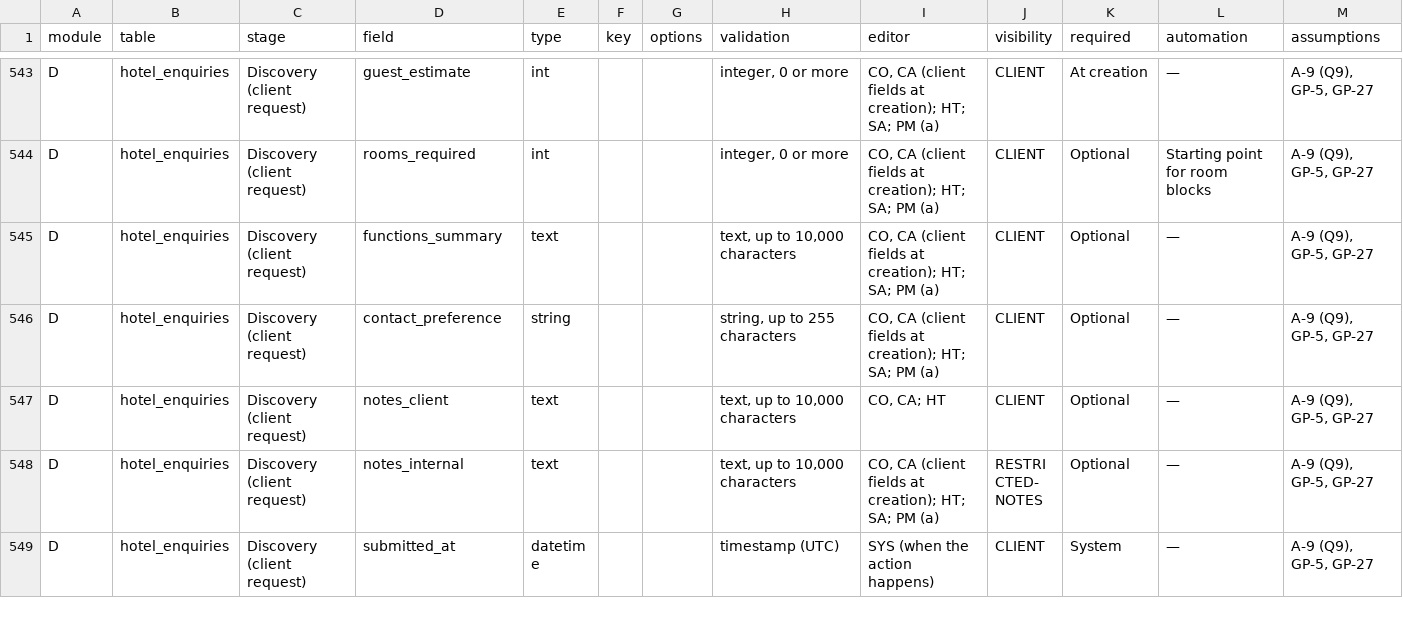
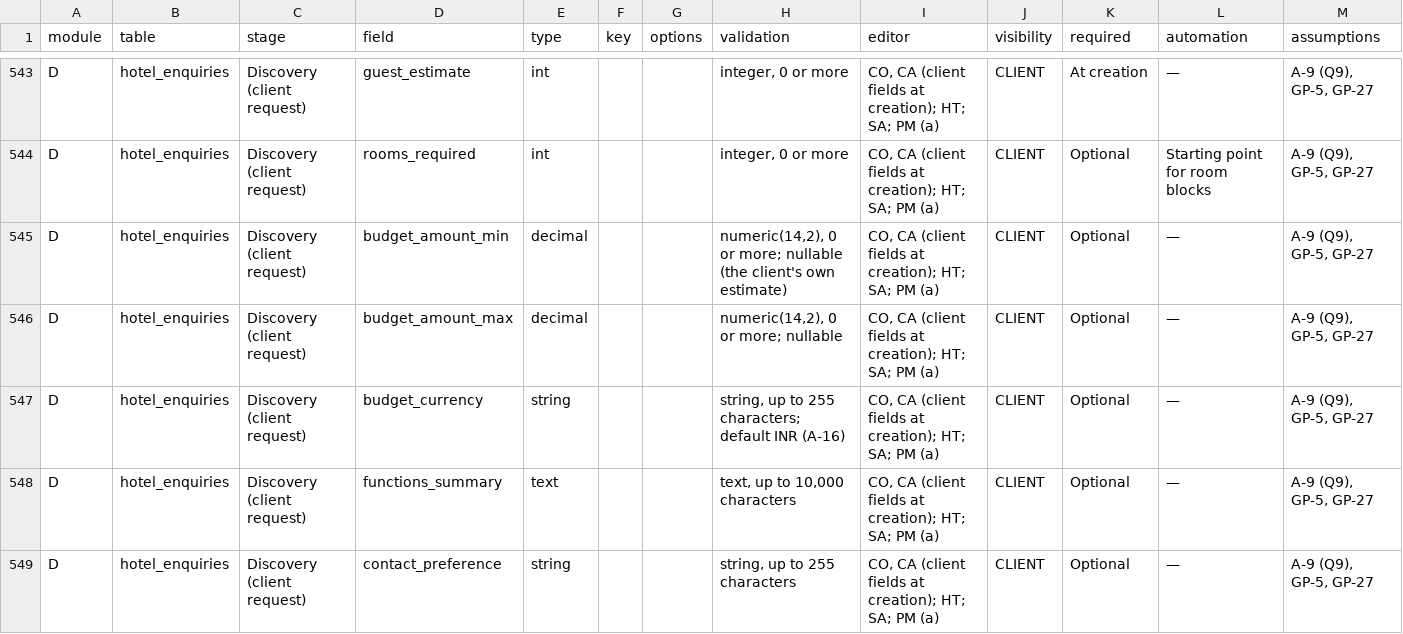
Before and after one commit to app-ampm/ampm-platform, a CSV file: docs/field-matrix.csv, drawn as a sheet; only a part is shown, gaps mark what is left out; the shorter side is filled out with more unchanged rows; the diff names each change by its address in the sheet, - before the commit and + after, or states it on an @@ line.

```diff
--- a/docs/field-matrix.csv
+++ b/docs/field-matrix.csv
+row 545: D | hotel_enquiries | Discovery (client request) | budget_amount_min | decimal |  |  | numeric(14,2), 0 or more; nullable (the client's own estimate) | CO, CA (client fields at creation); HT; SA; PM (a) | CLIENT | Optional | — | A-9 (Q9), GP-5, GP-27
+row 546: D | hotel_enquiries | Discovery (client request) | budget_amount_max | decimal |  |  | numeric(14,2), 0 or more; nullable | CO, CA (client fields at creation); HT; SA; PM (a) | CLIENT | Optional | — | A-9 (Q9), GP-5, GP-27
+row 547: D | hotel_enquiries | Discovery (client request) | budget_currency | string |  |  | string, up to 255 characters; default INR (A-16) | CO, CA (client fields at creation); HT; SA; PM (a) | CLIENT | Optional | — | A-9 (Q9), GP-5, GP-27
```
Also changed, not shown: 24 other files.
